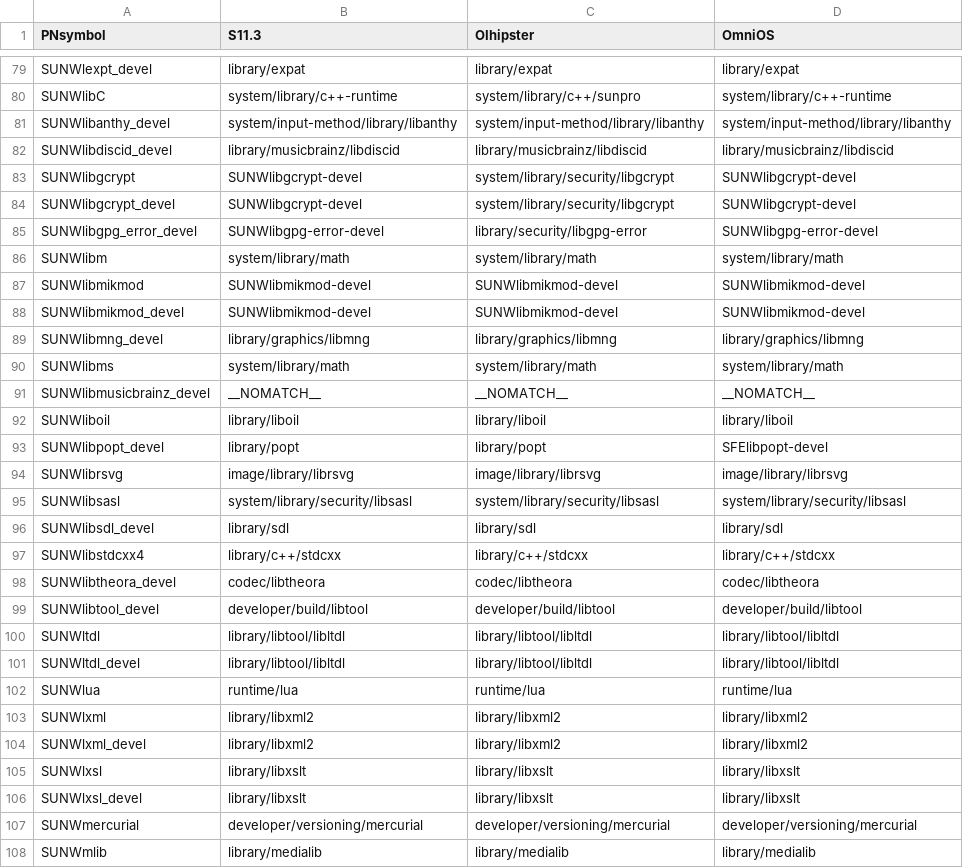
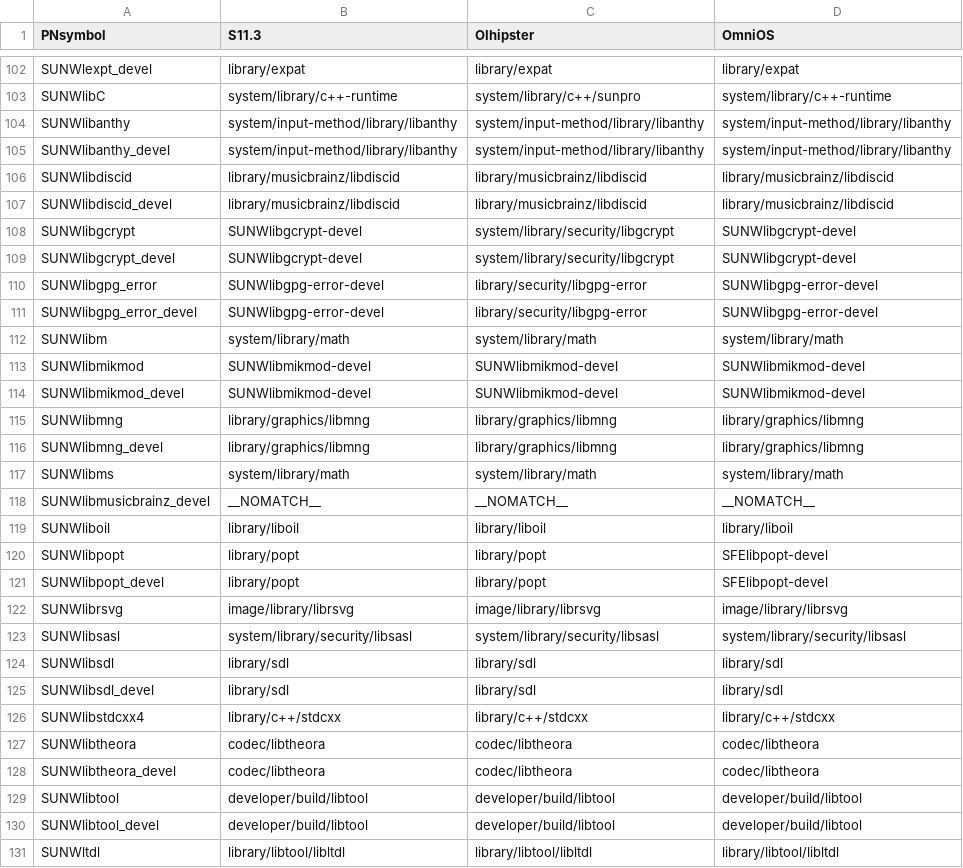
Before and after one commit to herzen/sfe-tools, a CSV file: data/mapping.csv, drawn as a sheet; only a part is shown, gaps mark what is left out; the shorter side is filled out with more unchanged rows; the diff covers the shown part only; the diff names each change by its address in the sheet, - before the commit and + after, or states it on an @@ line.

Commit message:
Process "Requires:" to create mapping.csv, not just "BuildRequires:"

```diff
--- a/data/mapping.csv
+++ b/data/mapping.csv
+row 104: SUNWlibanthy | system/input-method/library/libanthy | system/input-method/library/libanthy | system/input-method/library/libanthy
+row 106: SUNWlibdiscid | library/musicbrainz/libdiscid | library/musicbrainz/libdiscid | library/musicbrainz/libdiscid
+row 110: SUNWlibgpg_error | SUNWlibgpg-error-devel | library/security/libgpg-error | SUNWlibgpg-error-devel
+row 115: SUNWlibmng | library/graphics/libmng | library/graphics/libmng | library/graphics/libmng
+row 120: SUNWlibpopt | library/popt | library/popt | SFElibpopt-devel
+row 124: SUNWlibsdl | library/sdl | library/sdl | library/sdl
+row 127: SUNWlibtheora | codec/libtheora | codec/libtheora | codec/libtheora
+row 129: SUNWlibtool | developer/build/libtool | developer/build/libtool | developer/build/libtool
```
Also changed, not shown: 39 added rows elsewhere in this file, 2 other files.
